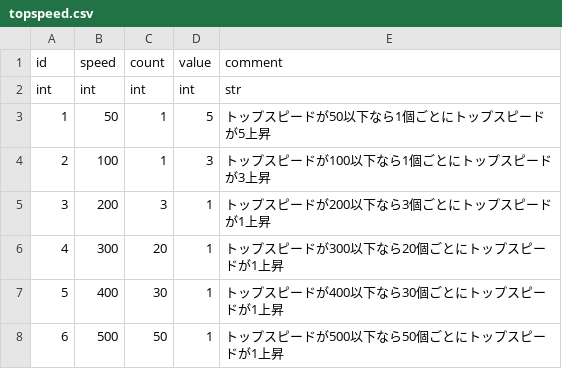
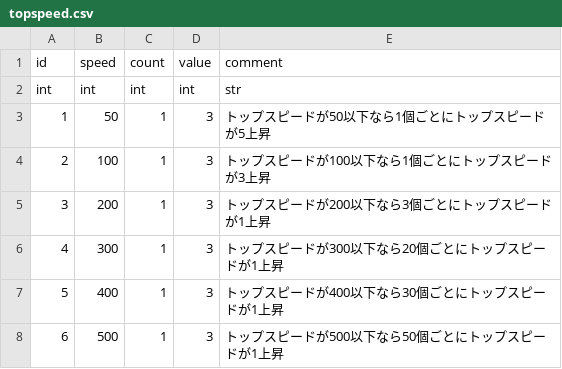
Before and after one commit to syun77/NatsukiBoost3, a CSV file: assets/params/topspeed.csv, drawn as a sheet.

```diff
--- a/assets/params/topspeed.csv
+++ b/assets/params/topspeed.csv
@@ -2,7 +2,7 @@ id,speed,count,value,comment
 int,int,int,int,str
-1,50,1,5,トップスピードが50以下なら1個ごとにトップスピードが5上昇
+1,50,1,3,トップスピードが50以下なら1個ごとにトップスピードが5上昇
 2,100,1,3,トップスピードが100以下なら1個ごとにトップスピードが3上昇
-3,200,3,1,トップスピードが200以下なら3個ごとにトップスピードが1上昇
-4,300,20,1,トップスピードが300以下なら20個ごとにトップスピードが1上昇
-5,400,30,1,トップスピードが400以下なら30個ごとにトップスピードが1上昇
-6,500,50,1,トップスピードが500以下なら50個ごとにトップスピードが1上昇
+3,200,1,3,トップスピードが200以下なら3個ごとにトップスピードが1上昇
+4,300,1,3,トップスピードが300以下なら20個ごとにトップスピードが1上昇
+5,400,1,3,トップスピードが400以下なら30個ごとにトップスピードが1上昇
+6,500,1,3,トップスピードが500以下なら50個ごとにトップスピードが1上昇
```
Also changed, not shown: assets/params/player.csv.
